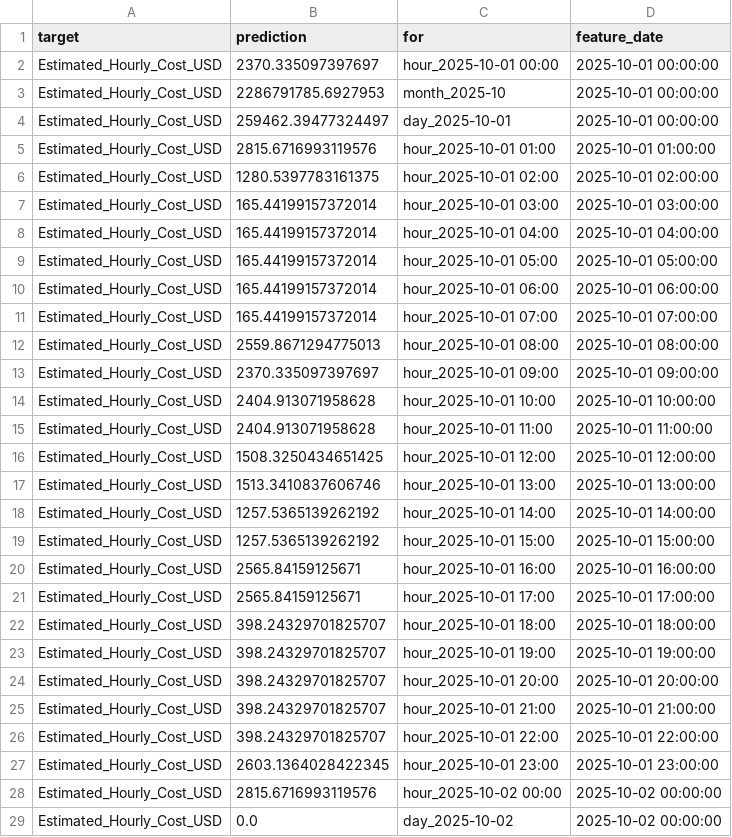
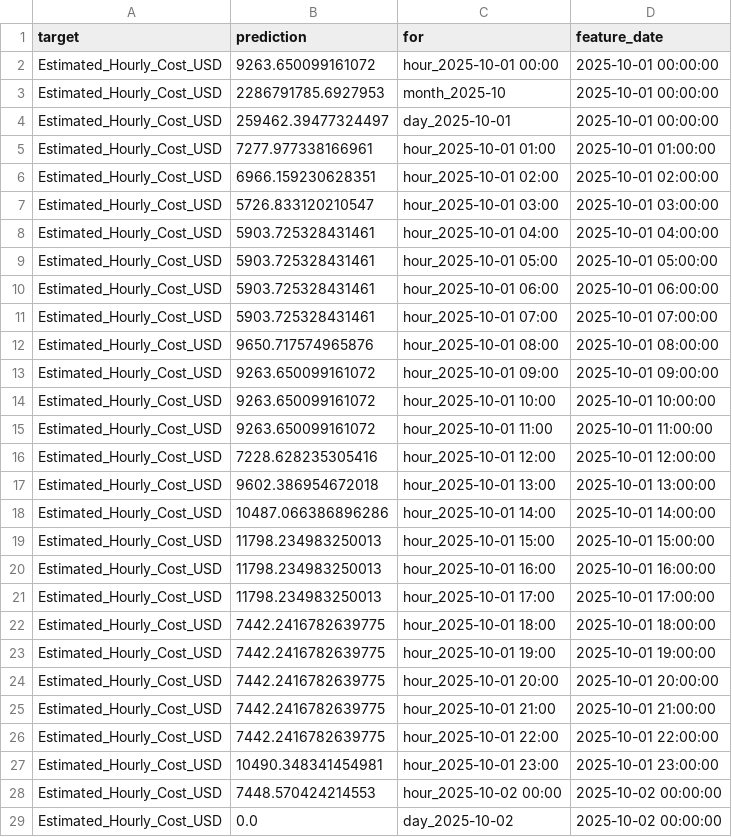
Before and after one commit to haysho2260/scalable-final-project, a CSV file: results/predictions.csv, drawn as a sheet; only a part is shown; the diff covers the shown part only.

Commit message:
feat: Update spend prediction models, refresh prediction data, and update display UI.

```diff
--- a/results/predictions.csv
+++ b/results/predictions.csv
@@ -1,29 +1,29 @@
 target,prediction,for,feature_date
-Estimated_Hourly_Cost_USD,2370.335097397697,hour_2025-10-01 00:00,2025-10-01 00:00:00
+Estimated_Hourly_Cost_USD,9263.650099161072,hour_2025-10-01 00:00,2025-10-01 00:00:00
 Estimated_Hourly_Cost_USD,2286791785.6927953,month_2025-10,2025-10-01 00:00:00
 Estimated_Hourly_Cost_USD,259462.39477324497,day_2025-10-01,2025-10-01 00:00:00
-Estimated_Hourly_Cost_USD,2815.6716993119576,hour_2025-10-01 01:00,2025-10-01 01:00:00
-Estimated_Hourly_Cost_USD,1280.5397783161375,hour_2025-10-01 02:00,2025-10-01 02:00:00
-Estimated_Hourly_Cost_USD,165.44199157372014,hour_2025-10-01 03:00,2025-10-01 03:00:00
-Estimated_Hourly_Cost_USD,165.44199157372014,hour_2025-10-01 04:00,2025-10-01 04:00:00
-Estimated_Hourly_Cost_USD,165.44199157372014,hour_2025-10-01 05:00,2025-10-01 05:00:00
-Estimated_Hourly_Cost_USD,165.44199157372014,hour_2025-10-01 06:00,2025-10-01 06:00:00
-Estimated_Hourly_Cost_USD,165.44199157372014,hour_2025-10-01 07:00,2025-10-01 07:00:00
-Estimated_Hourly_Cost_USD,2559.8671294775013,hour_2025-10-01 08:00,2025-10-01 08:00:00
-Estimated_Hourly_Cost_USD,2370.335097397697,hour_2025-10-01 09:00,2025-10-01 09:00:00
-Estimated_Hourly_Cost_USD,2404.913071958628,hour_2025-10-01 10:00,2025-10-01 10:00:00
-Estimated_Hourly_Cost_USD,2404.913071958628,hour_2025-10-01 11:00,2025-10-01 11:00:00
-Estimated_Hourly_Cost_USD,1508.3250434651425,hour_2025-10-01 12:00,2025-10-01 12:00:00
-Estimated_Hourly_Cost_USD,1513.3410837606746,hour_2025-10-01 13:00,2025-10-01 13:00:00
-Estimated_Hourly_Cost_USD,1257.5365139262192,hour_2025-10-01 14:00,2025-10-01 14:00:00
-Estimated_Hourly_Cost_USD,1257.5365139262192,hour_2025-10-01 15:00,2025-10-01 15:00:00
-Estimated_Hourly_Cost_USD,2565.84159125671,hour_2025-10-01 16:00,2025-10-01 16:00:00
-Estimated_Hourly_Cost_USD,2565.84159125671,hour_2025-10-01 17:00,2025-10-01 17:00:00
-Estimated_Hourly_Cost_USD,398.24329701825707,hour_2025-10-01 18:00,2025-10-01 18:00:00
-Estimated_Hourly_Cost_USD,398.24329701825707,hour_2025-10-01 19:00,2025-10-01 19:00:00
-Estimated_Hourly_Cost_USD,398.24329701825707,hour_2025-10-01 20:00,2025-10-01 20:00:00
-Estimated_Hourly_Cost_USD,398.24329701825707,hour_2025-10-01 21:00,2025-10-01 21:00:00
-Estimated_Hourly_Cost_USD,398.24329701825707,hour_2025-10-01 22:00,2025-10-01 22:00:00
-Estimated_Hourly_Cost_USD,2603.1364028422345,hour_2025-10-01 23:00,2025-10-01 23:00:00
-Estimated_Hourly_Cost_USD,2815.6716993119576,hour_2025-10-02 00:00,2025-10-02 00:00:00
+Estimated_Hourly_Cost_USD,7277.977338166961,hour_2025-10-01 01:00,2025-10-01 01:00:00
+Estimated_Hourly_Cost_USD,6966.159230628351,hour_2025-10-01 02:00,2025-10-01 02:00:00
+Estimated_Hourly_Cost_USD,5726.833120210547,hour_2025-10-01 03:00,2025-10-01 03:00:00
+Estimated_Hourly_Cost_USD,5903.725328431461,hour_2025-10-01 04:00,2025-10-01 04:00:00
+Estimated_Hourly_Cost_USD,5903.725328431461,hour_2025-10-01 05:00,2025-10-01 05:00:00
+Estimated_Hourly_Cost_USD,5903.725328431461,hour_2025-10-01 06:00,2025-10-01 06:00:00
+Estimated_Hourly_Cost_USD,5903.725328431461,hour_2025-10-01 07:00,2025-10-01 07:00:00
+Estimated_Hourly_Cost_USD,9650.717574965876,hour_2025-10-01 08:00,2025-10-01 08:00:00
+Estimated_Hourly_Cost_USD,9263.650099161072,hour_2025-10-01 09:00,2025-10-01 09:00:00
+Estimated_Hourly_Cost_USD,9263.650099161072,hour_2025-10-01 10:00,2025-10-01 10:00:00
+Estimated_Hourly_Cost_USD,9263.650099161072,hour_2025-10-01 11:00,2025-10-01 11:00:00
+Estimated_Hourly_Cost_USD,7228.628235305416,hour_2025-10-01 12:00,2025-10-01 12:00:00
+Estimated_Hourly_Cost_USD,9602.386954672018,hour_2025-10-01 13:00,2025-10-01 13:00:00
+Estimated_Hourly_Cost_USD,10487.066386896286,hour_2025-10-01 14:00,2025-10-01 14:00:00
+Estimated_Hourly_Cost_USD,11798.234983250013,hour_2025-10-01 15:00,2025-10-01 15:00:00
+Estimated_Hourly_Cost_USD,11798.234983250013,hour_2025-10-01 16:00,2025-10-01 16:00:00
+Estimated_Hourly_Cost_USD,11798.234983250013,hour_2025-10-01 17:00,2025-10-01 17:00:00
+Estimated_Hourly_Cost_USD,7442.2416782639775,hour_2025-10-01 18:00,2025-10-01 18:00:00
+Estimated_Hourly_Cost_USD,7442.2416782639775,hour_2025-10-01 19:00,2025-10-01 19:00:00
+Estimated_Hourly_Cost_USD,7442.2416782639775,hour_2025-10-01 20:00,2025-10-01 20:00:00
+Estimated_Hourly_Cost_USD,7442.2416782639775,hour_2025-10-01 21:00,2025-10-01 21:00:00
+Estimated_Hourly_Cost_USD,7442.2416782639775,hour_2025-10-01 22:00,2025-10-01 22:00:00
+Estimated_Hourly_Cost_USD,10490.348341454981,hour_2025-10-01 23:00,2025-10-01 23:00:00
+Estimated_Hourly_Cost_USD,7448.570424214553,hour_2025-10-02 00:00,2025-10-02 00:00:00
 Estimated_Hourly_Cost_USD,0.0,day_2025-10-02,2025-10-02 00:00:00
```
Also changed, not shown: 143 edited cells elsewhere in this file, 4 other files.
